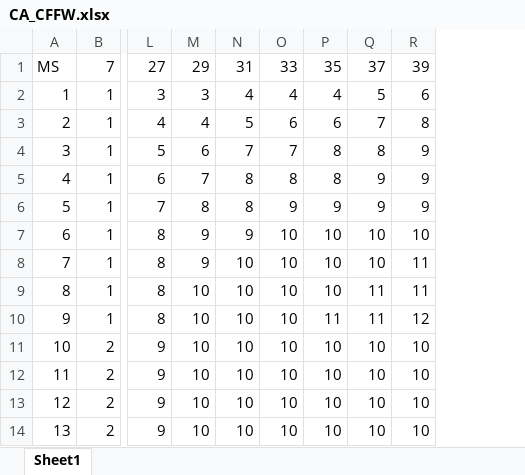
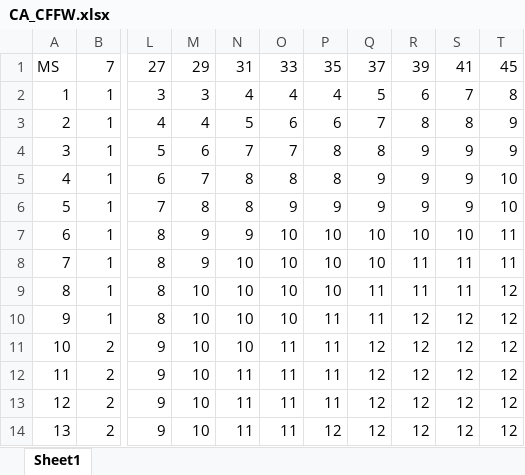
Before and after one commit to xanderBolinger/cffw-java, an Excel workbook: CFFW/CA_CFFW.xlsx, sheet Sheet1, drawn as a sheet; only a part is shown, gaps mark what is left out; values as stored, in another font and other column widths than the file's, no borders; the diff names each change by its address in the sheet, - before the commit and + after, or states it on an @@ line.

```diff
--- a/CFFW/CA_CFFW.xlsx (sheet Sheet1)
+++ b/CFFW/CA_CFFW.xlsx (sheet Sheet1)
+column S, rows 1-14: 41 | 7 | 8 | 9 | 9 | 9 | 10 | 11 | 11 | 12 | 12 | 12 | 12 | 12
+column T, rows 1-14: 45 | 8 | 9 | 9 | 10 | 10 | 11 | 11 | 12 | 12 | 12 | 12 | 12 | 12
-O11:O14: 10
+O11:O14: 11
-P11:P13: 10
+P11:P13: 11
-Q11:Q14: 10
+Q11:Q14: 12
-R11:R14: 10
+R11:R14: 12
-N12:N14: 10
+N12:N14: 11
-P14: 10
+P14: 12
```
Also changed, not shown: 4 other files.
